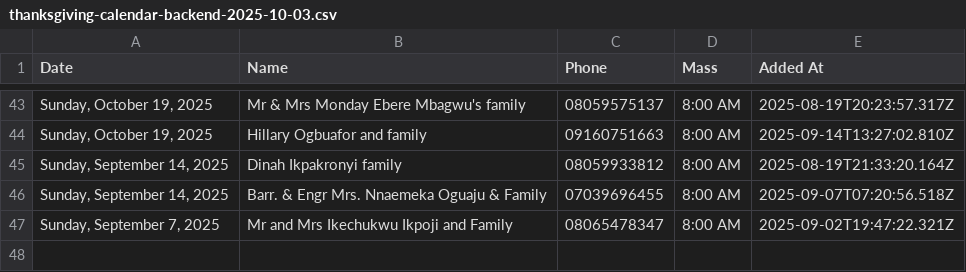
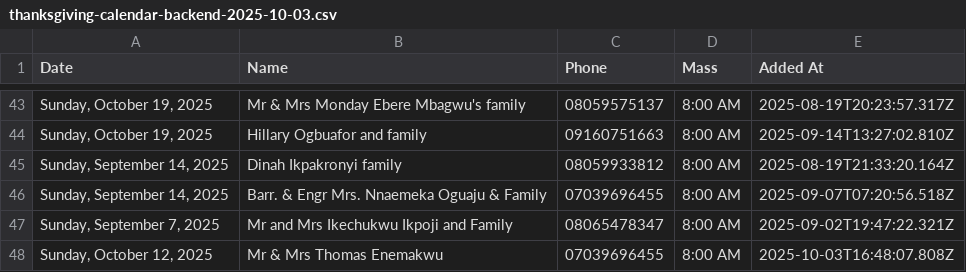
Before and after one commit to Engr-Zeus/family-harvest-vercel, a CSV file: thanksgiving-calendar-backend-2025-10-03.csv, drawn as a sheet; only a part is shown, gaps mark what is left out.

Commit message:
Update backend CSV: Mr & Mrs Thomas Enemakwu added to 2025-10-12

```diff
--- a/thanksgiving-calendar-backend-2025-10-03.csv
+++ b/thanksgiving-calendar-backend-2025-10-03.csv
@@ -47 +47,2 @@ Date,Name,Phone,Mass,Added At
 "Sunday, September 7, 2025","Mr and Mrs Ikechukwu Ikpoji and Family","08065478347","8:00 AM","2025-09-02T19:47:22.321Z"
+"Sunday, October 12, 2025","Mr & Mrs Thomas Enemakwu","07039696455","8:00 AM","2025-10-03T16:48:07.808Z"
```
